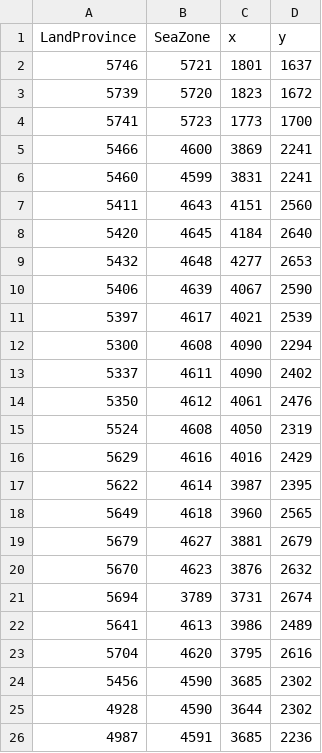
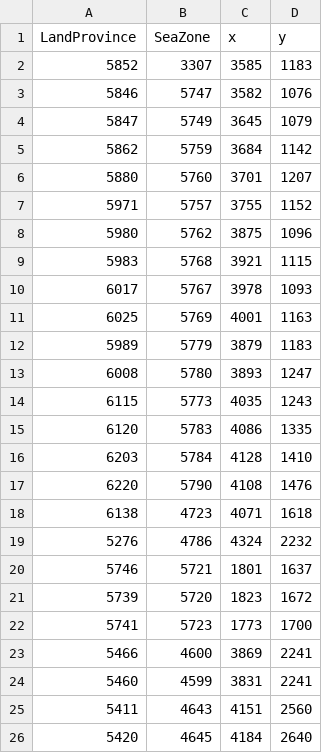
Before and after one commit to LonelyModder/DragonEmperor, a CSV file: map_data/ports.csv, drawn as a sheet; only a part is shown; the shorter side is filled out with more unchanged rows.

Commit message:
Ports of Argonia

```diff
--- a/map_data/ports.csv
+++ b/map_data/ports.csv
@@ -1,2 +1,20 @@
 LandProvince;SeaZone;x;y;
+5852;3307;3585;1183;
+5846;5747;3582;1076;
+5847;5749;3645;1079;
+5862;5759;3684;1142;
+5880;5760;3701;1207;
+5971;5757;3755;1152;
+5980;5762;3875;1096;
+5983;5768;3921;1115;
+6017;5767;3978;1093;
+6025;5769;4001;1163;
+5989;5779;3879;1183;
+6008;5780;3893;1247;
+6115;5773;4035;1243;
+6120;5783;4086;1335;
+6203;5784;4128;1410;
+6220;5790;4108;1476;
+6138;4723;4071;1618;
+5276;4786;4324;2232;
 5746;5721;1801;1637;
```
Also changed, not shown: 6 other files.
